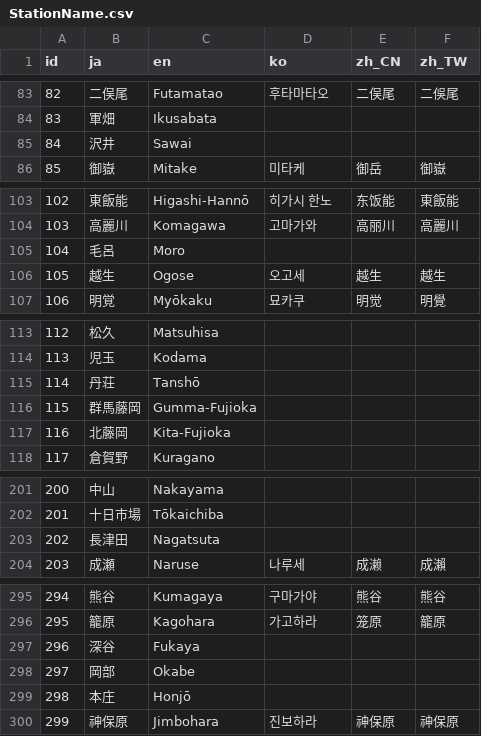
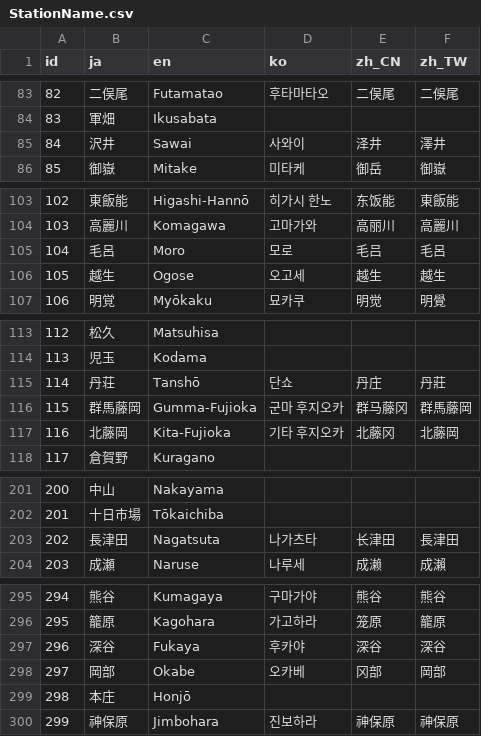
Before and after one commit to friuli-jokyo/python-odpt2jre, a CSV file: odpt2jre/intermediate_components/table/StationName.csv, drawn as a sheet; only a part is shown, gaps mark what is left out; the diff covers the shown part only.

```diff
--- a/odpt2jre/intermediate_components/table/StationName.csv
+++ b/odpt2jre/intermediate_components/table/StationName.csv
@@ -84,3 +84,3 @@
 "83","軍畑","Ikusabata",,,
-"84","沢井","Sawai",,,
+"84","沢井","Sawai","사와이","泽井","澤井"
 "85","御嶽","Mitake","미타케","御岳","御嶽"
@@ -104,3 +104,3 @@
 "103","高麗川","Komagawa","고마가와","高丽川","高麗川"
-"104","毛呂","Moro",,,
+"104","毛呂","Moro","모로","毛吕","毛呂"
 "105","越生","Ogose","오고세","越生","越生"
@@ -114,5 +114,5 @@
 "113","児玉","Kodama",,,
-"114","丹荘","Tanshō",,,
-"115","群馬藤岡","Gumma-Fujioka",,,
-"116","北藤岡","Kita-Fujioka",,,
+"114","丹荘","Tanshō","단쇼","丹庄","丹莊"
+"115","群馬藤岡","Gumma-Fujioka","군마 후지오카","群马藤冈","群馬藤岡"
+"116","北藤岡","Kita-Fujioka","기타 후지오카","北藤冈","北藤岡"
 "117","倉賀野","Kuragano",,,
@@ -202,3 +202,3 @@
 "201","十日市場","Tōkaichiba",,,
-"202","長津田","Nagatsuta",,,
+"202","長津田","Nagatsuta","나가츠타","长津田","長津田"
 "203","成瀬","Naruse","나루세","成濑","成瀨"
@@ -296,4 +296,4 @@
 "295","籠原","Kagohara","가고하라","笼原","籠原"
-"296","深谷","Fukaya",,,
-"297","岡部","Okabe",,,
+"296","深谷","Fukaya","후카야","深谷","深谷"
+"297","岡部","Okabe","오카베","冈部","岡部"
 "298","本庄","Honjō",,,
```
Also changed, not shown: 3 edited cells elsewhere in this file, odpt2jre/intermediate_components/table/CauseName.csv, odpt2jre/intermediate_components/table/CauseName_alias.csv.
